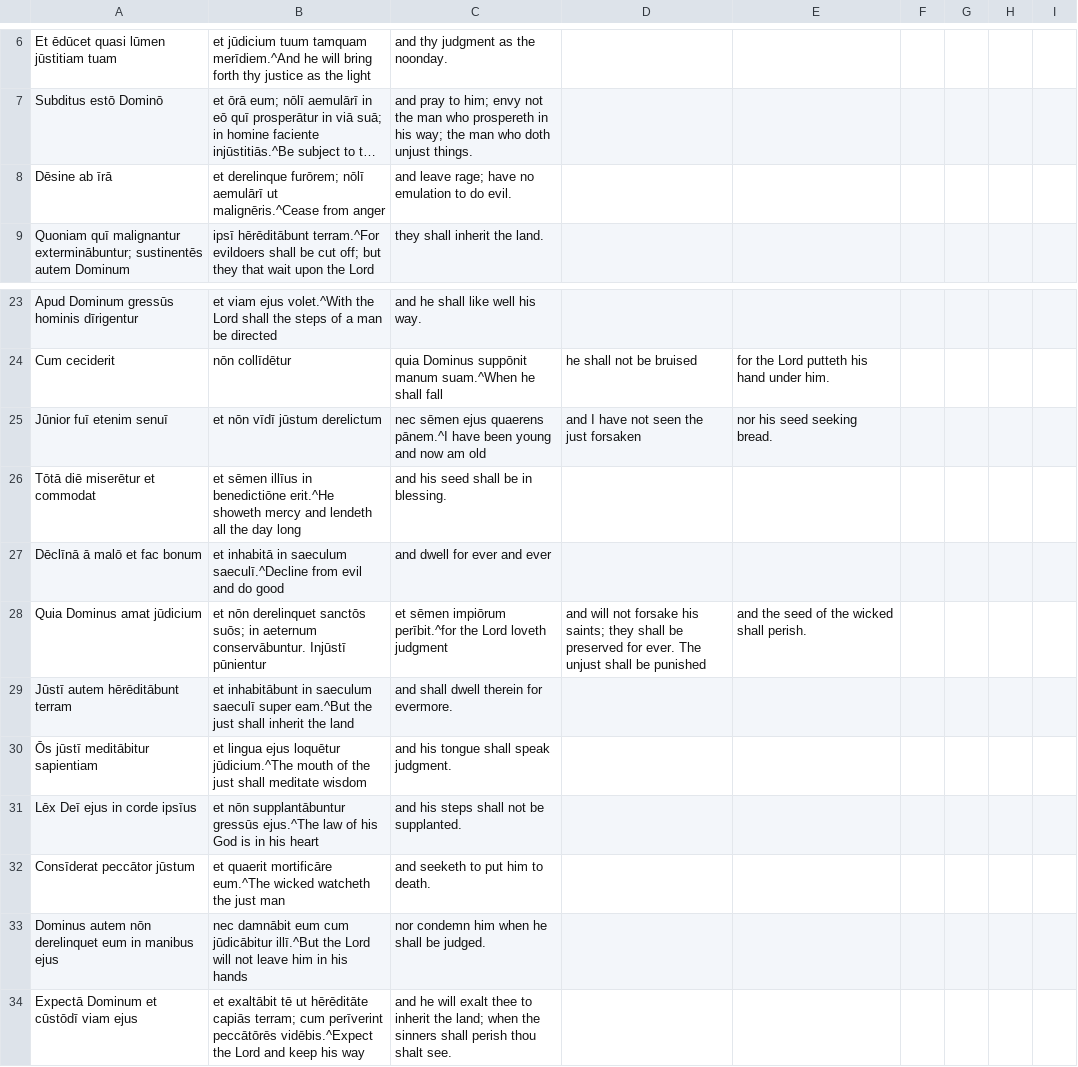
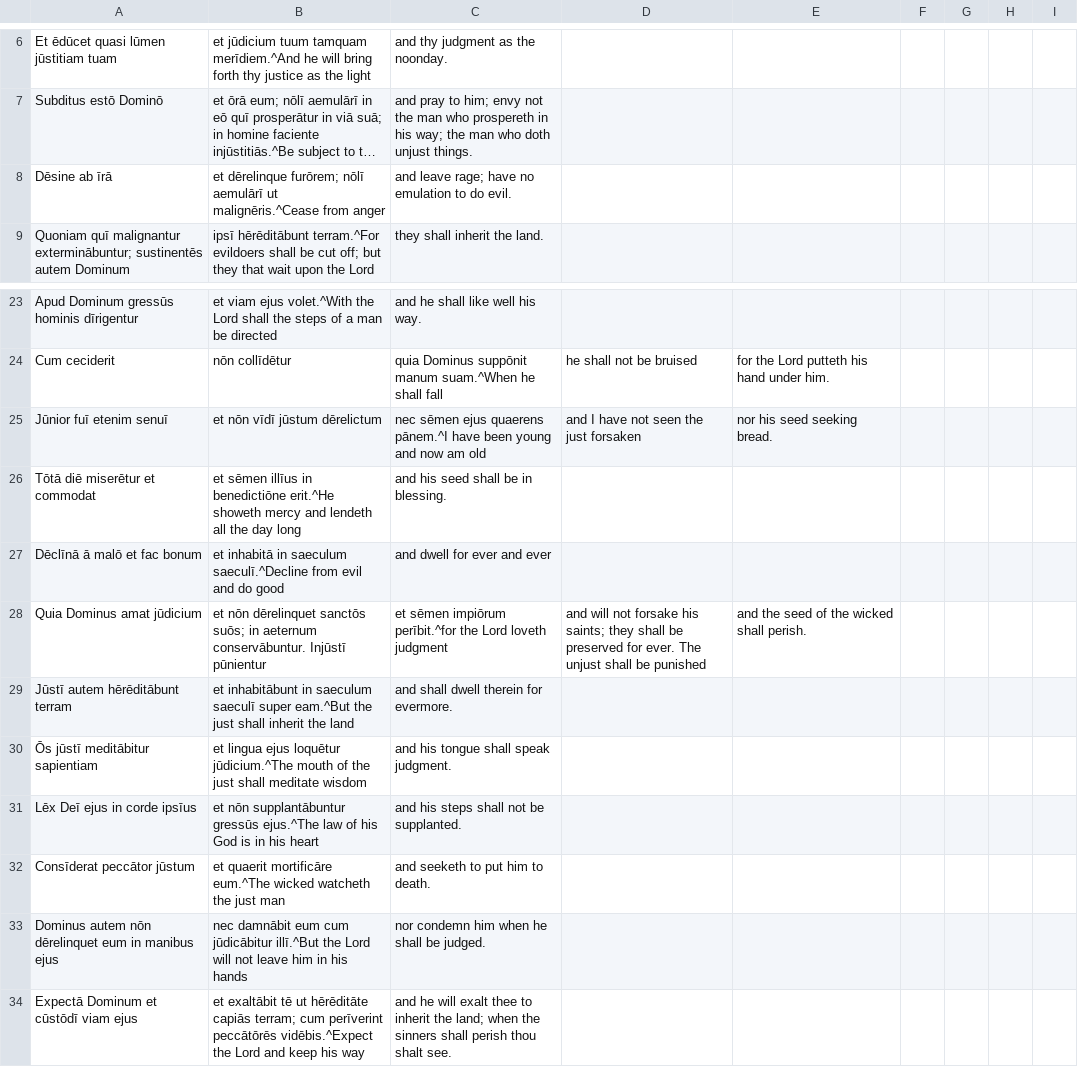
Before and after one commit to DoctrinaLatina/doctrina-latina, a CSV file: vulgata/01-vetus-testamentum/21-psalmi/036.csv, drawn as a sheet; only a part is shown, gaps mark what is left out; long unchanged cells end in …; the diff names each change by its address in the sheet, - before the commit and + after, or states it on an @@ line.

```diff
--- a/vulgata/01-vetus-testamentum/21-psalmi/036.csv
+++ b/vulgata/01-vetus-testamentum/21-psalmi/036.csv
-B8: et derelinque furōrem; nōlī…
+B8: et dērelinque furōrem; nōlī…
-B25: et nōn vīdī jūstum derelictum
+B25: et nōn vīdī jūstum dērelictum
-B28: et nōn derelinquet sanctōs suōs;…
+B28: et nōn dērelinquet sanctōs suōs;…
-A33: …autem nōn derelinquet eum in…
+A33: …autem nōn dērelinquet eum in…
```
Also changed, not shown: vulgata/01-vetus-testamentum/21-psalmi/021.csv, vulgata/01-vetus-testamentum/21-psalmi/026.csv, 11 other files.
